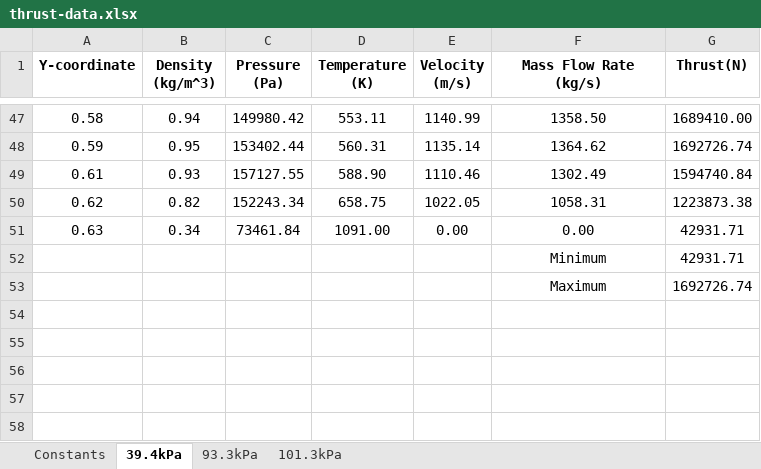
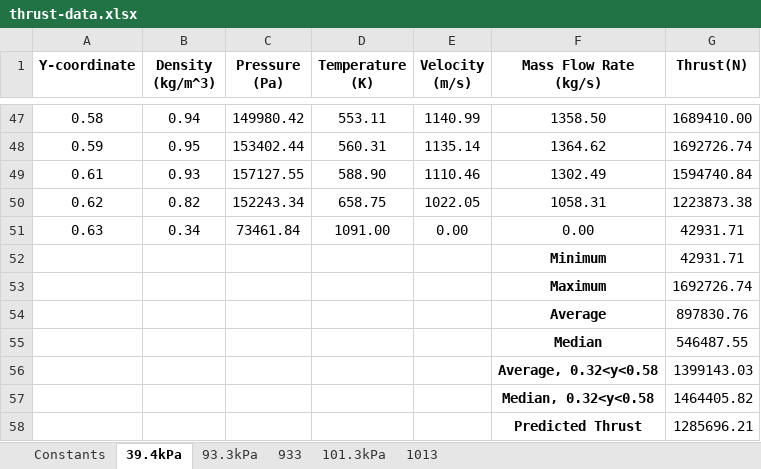
Before and after one commit to pivovarsky-l-18/nozzle-analysis, an Excel workbook: thrust-data.xlsx, sheet 39.4kPa, drawn as a sheet; only a part is shown, gaps mark what is left out; values as stored, in another font and other column widths than the file's, no borders; charts and pictures not drawn; the diff names each change by its address in the sheet, - before the commit and + after, or states it on an @@ line.

```diff
--- a/thrust-data.xlsx (sheet 39.4kPa)
+++ b/thrust-data.xlsx (sheet 39.4kPa)
+sheet tab: 933
+sheet tab: 1013
-F52:F53 bold: off
+F52:F53 bold: on
+row 54:  |  |  |  |  | Average | 897830.76
+row 55:  |  |  |  |  | Median | 546487.55
+row 56:  |  |  |  |  | Average, 0.32<y<0.58 | 1399143.03
+row 57:  |  |  |  |  | Median, 0.32<y<0.58 | 1464405.82
+row 58:  |  |  |  |  | Predicted Thrust | 1285696.21
```
Also changed, not shown: sheet 101.3kPa, sheet 93.3kPa, charts or pictures.
